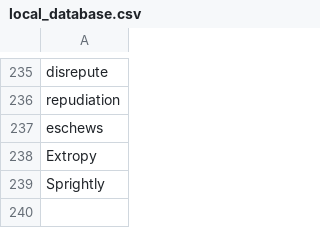
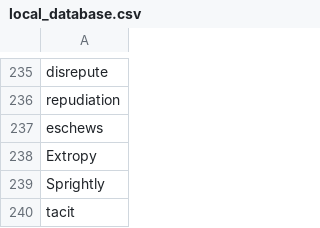
Before and after one commit to ChristianCrivelli/notion-anki-flashcard-sync, a CSV file: local_database.csv, drawn as a sheet; only a part is shown, gaps mark what is left out; the diff names each change by its address in the sheet, - before the commit and + after, or states it on an @@ line.

```diff
--- a/local_database.csv
+++ b/local_database.csv
+row 240: tacit
```
Also changed, not shown: 1 other file.
